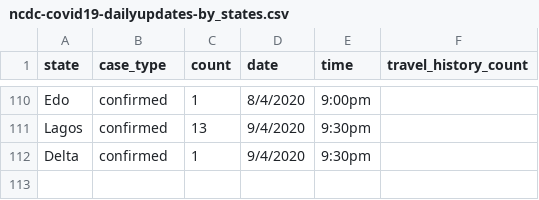
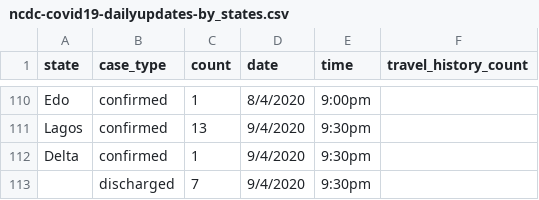
Before and after one commit to AminuBishir/covid-1_9, a CSV file: data/ncdc-covid19-dailyupdates-by_states.csv, drawn as a sheet; only a part is shown, gaps mark what is left out.

```diff
--- a/data/ncdc-covid19-dailyupdates-by_states.csv
+++ b/data/ncdc-covid19-dailyupdates-by_states.csv
@@ -112 +112,2 @@ Lagos,confirmed,13,9/4/2020,9:30pm,
 Delta,confirmed,1,9/4/2020,9:30pm,
+,discharged,7,9/4/2020,9:30pm,
```
Also changed, not shown: 1 other file.
